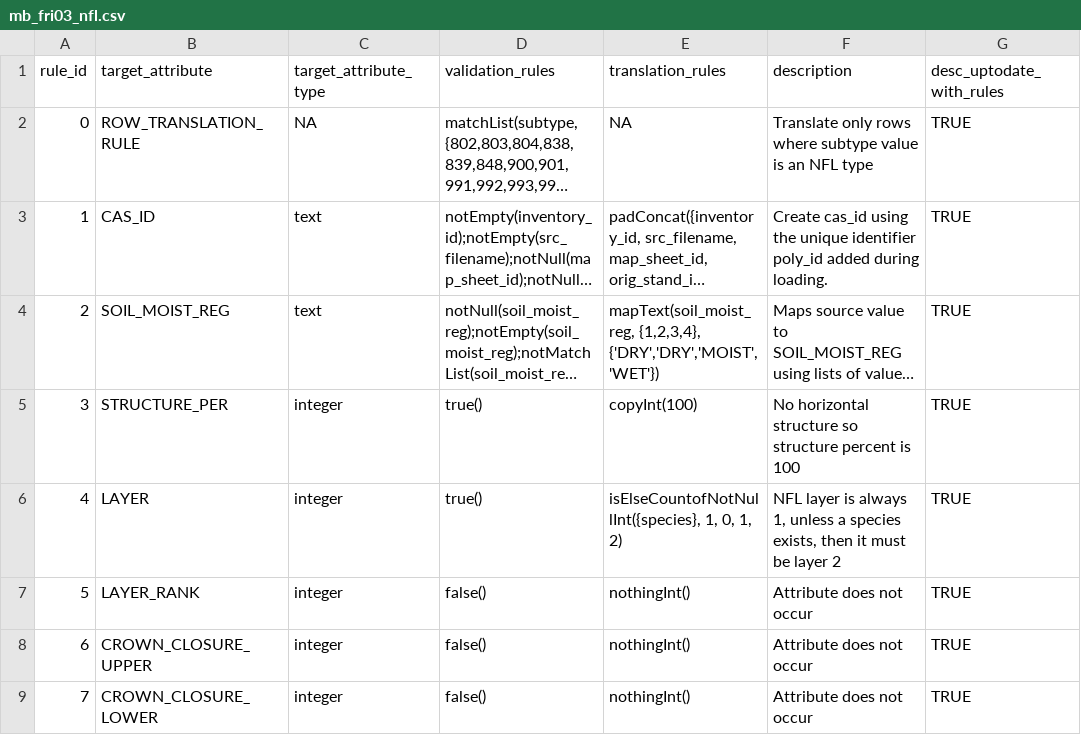
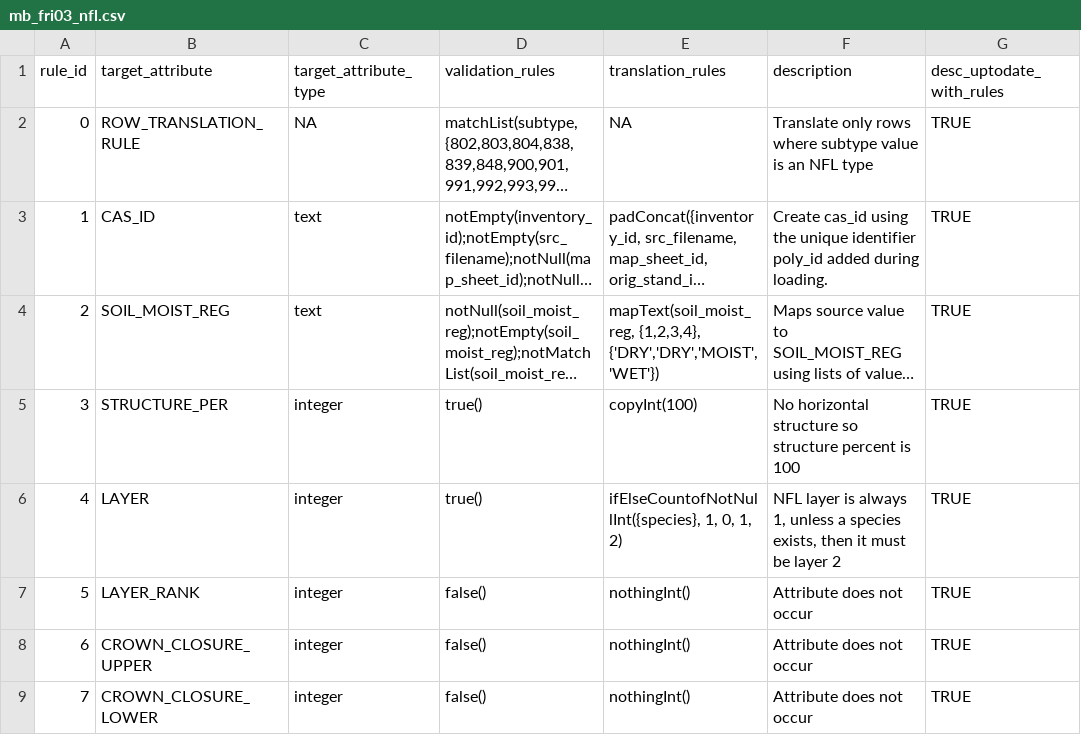
Before and after one commit to mtCarto/CASFRI, a CSV file: translation/tables/mb_fri03_nfl.csv, drawn as a sheet; only a part is shown; long unchanged cells end in ….

Commit message:
Fixing typo

```diff
--- a/translation/tables/mb_fri03_nfl.csv
+++ b/translation/tables/mb_fri03_nfl.csv
@@ -5,3 +5,3 @@ rule_id,target_attribute,target_attribute_type,validation_rules,translation_rule
 3,STRUCTURE_PER,integer,true(),copyInt(100),No horizontal structure so structure percent is 100,TRUE
-4,LAYER,integer,true(),"isElseCountofNotNullInt({species}, 1, 0, 1, 2)","NFL layer is always 1, unless a species exists, then it must be layer 2",TRUE
+4,LAYER,integer,true(),"ifElseCountofNotNullInt({species}, 1, 0, 1, 2)","NFL layer is always 1, unless a species exists, then it must be layer 2",TRUE
 5,LAYER_RANK,integer,false(),nothingInt(),Attribute does not occur,TRUE
```
